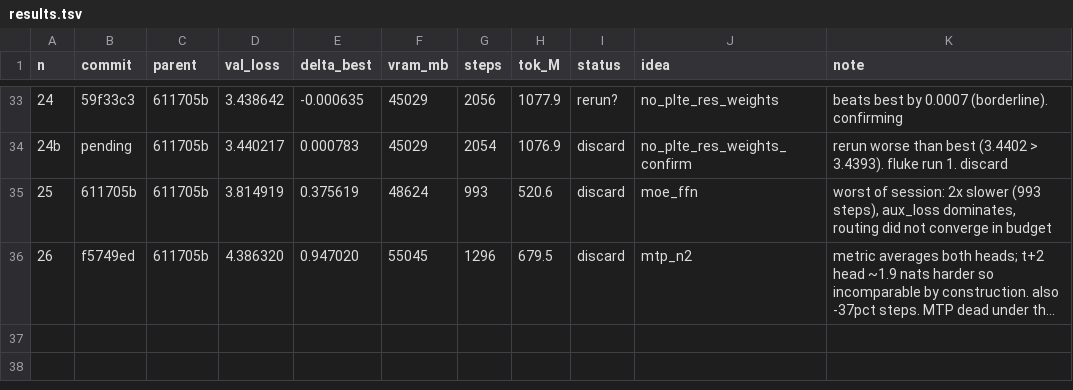
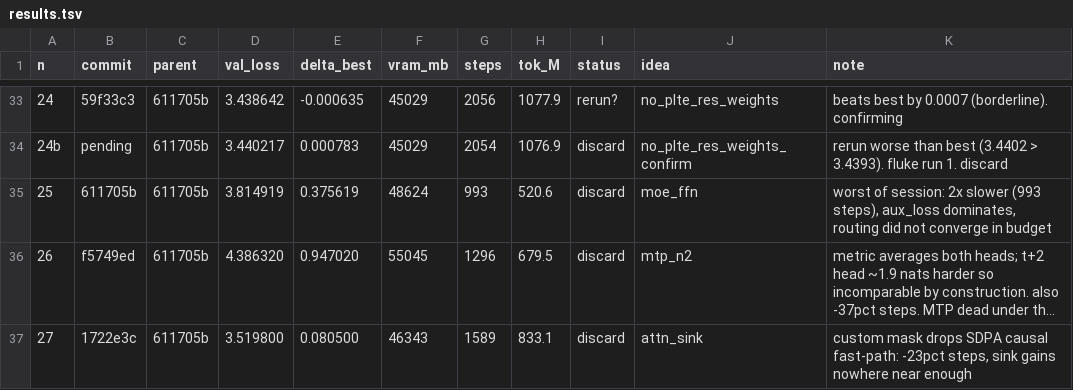
Before and after one commit to erogol/BlaGPT, a TSV file: ar/results.tsv, drawn as a sheet; only a part is shown, gaps mark what is left out; long unchanged cells end in …; the diff names each change by its address in the sheet, - before the commit and + after, or states it on an @@ line.

Commit message:
ledger: exp 27 (attn sink discard) + runs/27

```diff
--- a/ar/results.tsv
+++ b/ar/results.tsv
+row 37: 27 | 1722e3c | 611705b | 3.519800 | 0.080500 | 46343 | 1589 | 833.1 | discard | attn_sink | custom mask drops SDPA causal fast-path: -23pct steps, sink gains nowhere near enough
```
Also changed, not shown: 3 other files.
